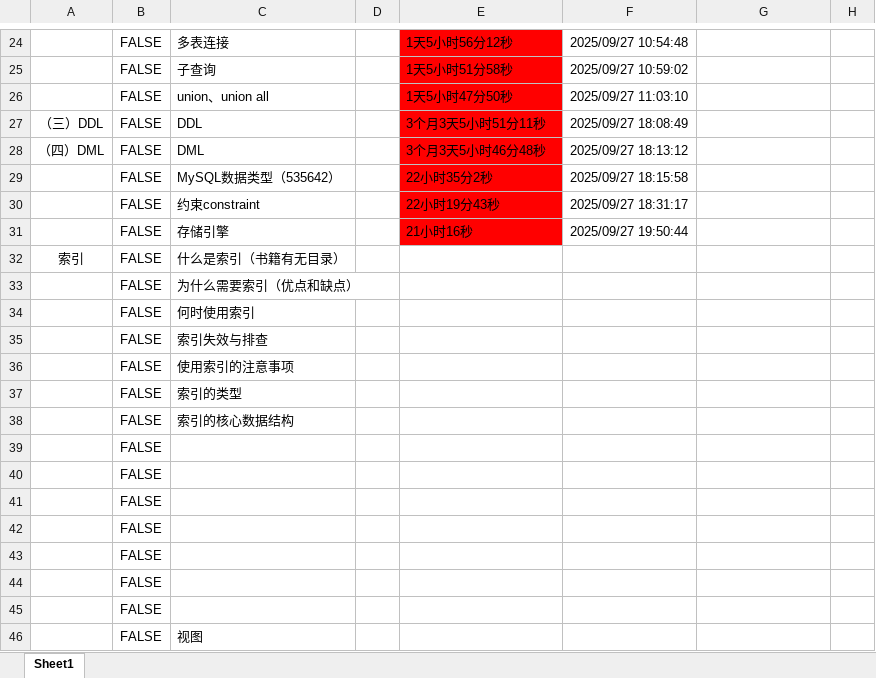
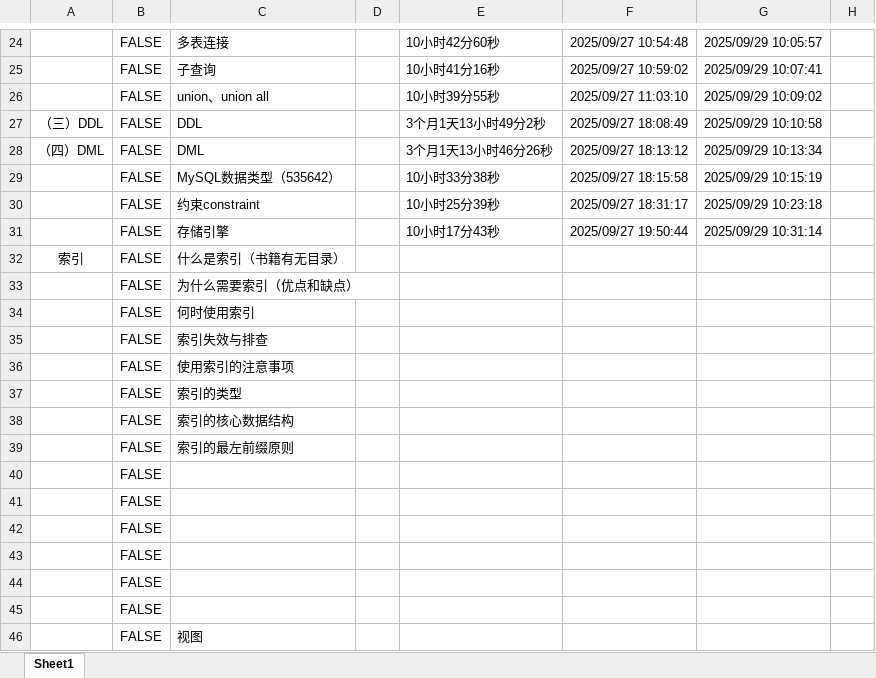
Before and after one commit to starfruit-gh/BasicKnowledge_checklist, an Excel workbook: SQL.xlsm, sheet Sheet1, drawn as a sheet; only a part is shown, gaps mark what is left out; values as stored, in another font and other column widths than the file's, no borders; charts and pictures not drawn; the diff covers the shown part only; the diff names each change by its address in the sheet, - before the commit and + after, or states it on an @@ line.

```diff
--- a/SQL.xlsm (sheet Sheet1)
+++ b/SQL.xlsm (sheet Sheet1)
-E24:E31 fill: #FF0000
+E24:E31 fill: none
-E24: 1天5小时56分12秒
+E24: 10小时42分60秒
-G24: (empty)
+G24: 2025/09/29 10:05:57
-E25: 1天5小时51分58秒
+E25: 10小时41分16秒
-G25: (empty)
+G25: 2025/09/29 10:07:41
-E26: 1天5小时47分50秒
+E26: 10小时39分55秒
-G26: (empty)
+G26: 2025/09/29 10:09:02
-E27: 3个月3天5小时51分11秒
+E27: 3个月1天13小时49分2秒
-G27: (empty)
+G27: 2025/09/29 10:10:58
-E28: 3个月3天5小时46分48秒
+E28: 3个月1天13小时46分26秒
-G28: (empty)
+G28: 2025/09/29 10:13:34
-E29: 22小时35分2秒
+E29: 10小时33分38秒
-G29: (empty)
+G29: 2025/09/29 10:15:19
-E30: 22小时19分43秒
+E30: 10小时25分39秒
-G30: (empty)
+G30: 2025/09/29 10:23:18
-E31: 21小时16秒
+E31: 10小时17分43秒
-G31: (empty)
+G31: 2025/09/29 10:31:14
-C39: (empty)
+C39: 索引的最左前缀原则
```
Also changed, not shown: 30 edited cells and cell formats elsewhere in this sheet, charts or pictures.
